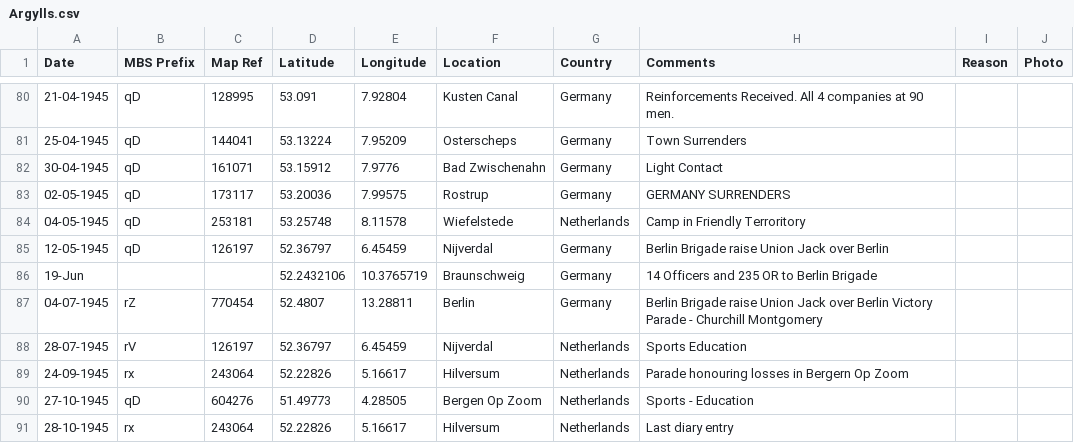
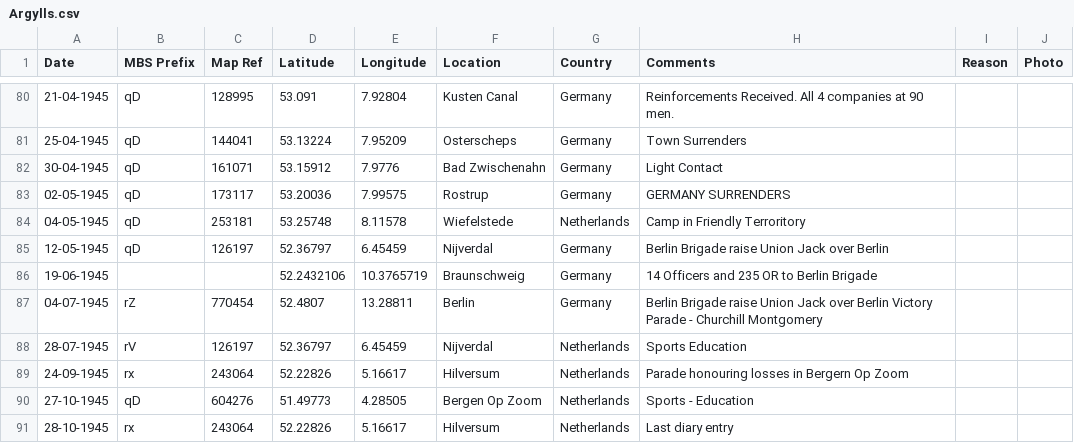
Before and after one commit to pd-allen/voila-ors, a CSV file: Argylls.csv, drawn as a sheet; only a part is shown, gaps mark what is left out.

Commit message:
Update Argylls.csv

```diff
--- a/Argylls.csv
+++ b/Argylls.csv
@@ -85,3 +85,3 @@
 12-05-1945,qD,126197,52.36797,6.45459,Nijverdal,Germany,Berlin Brigade raise Union Jack over Berlin,,
-19-Jun,,,52.2432106,10.3765719,Braunschweig,Germany,14 Officers and 235 OR to Berlin Brigade,,
+19-06-1945,,,52.2432106,10.3765719,Braunschweig,Germany,14 Officers and 235 OR to Berlin Brigade,,
 04-07-1945,rZ,770454,52.4807,13.28811,Berlin,Germany,Berlin Brigade raise Union Jack over Berlin Victory Parade - Churchill Montgomery,,
```
